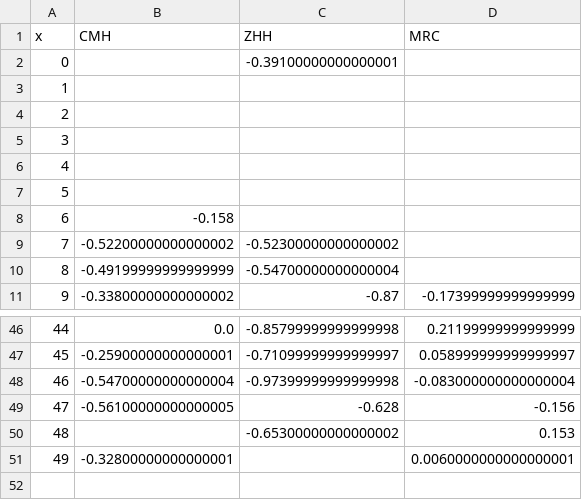
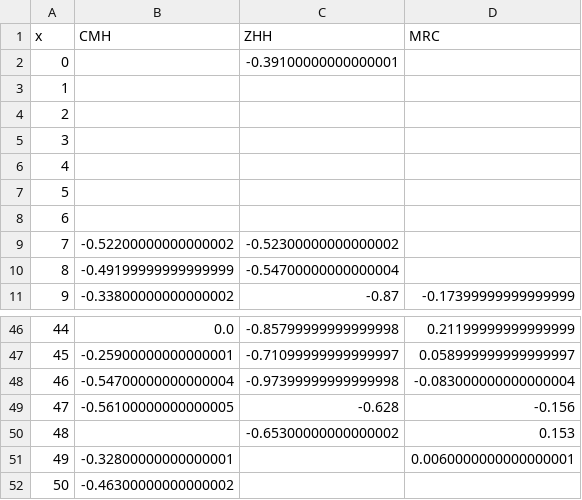
Before and after one commit to kochunov/spins, a CSV file: assets/fmri_3.csv, drawn as a sheet; only a part is shown, gaps mark what is left out.

```diff
--- a/assets/fmri_3.csv
+++ b/assets/fmri_3.csv
@@ -7,3 +7,3 @@ x,CMH,ZHH,MRC
 5,,,
-6,-0.158,,
+6,,,
 7,-0.52200000000000002,-0.52300000000000002,
@@ -51 +51,2 @@ x,CMH,ZHH,MRC
 49,-0.32800000000000001,,0.0060000000000000001
+50,-0.46300000000000002,,
```
Also changed, not shown: assets/adni_0.csv, assets/adni_1.csv, 13 other files.
